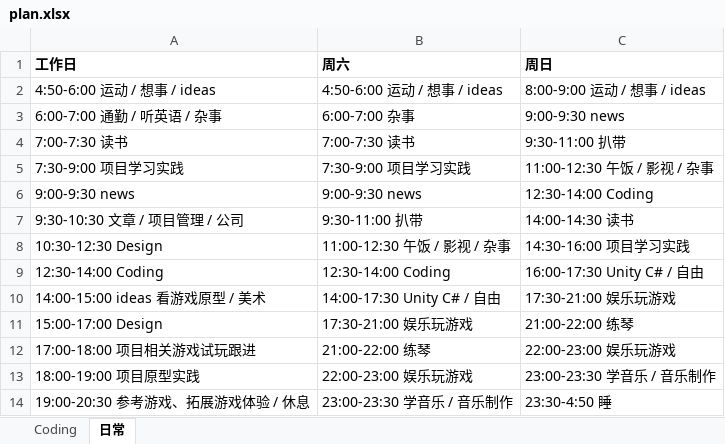
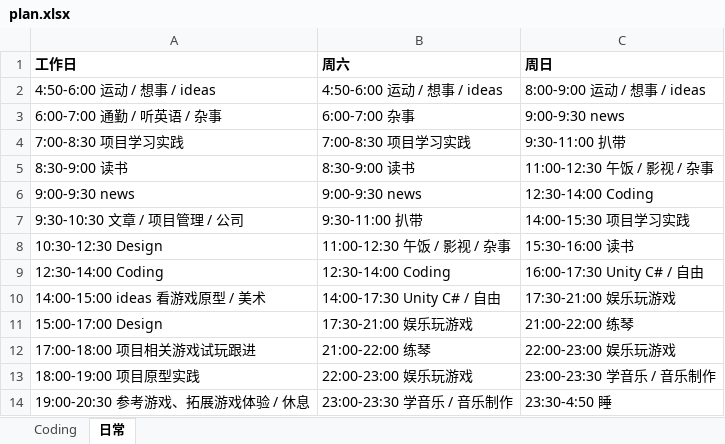
Before and after one commit to Gaolbirdy/Lab, an Excel workbook: plan.xlsx, sheet 日常, drawn as a sheet; only a part is shown; values as stored, in another font and other column widths than the file's, no borders; the diff names each change by its address in the sheet, - before the commit and + after, or states it on an @@ line.

```diff
--- a/plan.xlsx (sheet 日常)
+++ b/plan.xlsx (sheet 日常)
-A4 (工作日): 7:00-7:30 读书
+A4 (工作日): 7:00-8:30 项目学习实践
-B4 (周六): 7:00-7:30 读书
+B4 (周六): 7:00-8:30 项目学习实践
-A5 (工作日): 7:30-9:00 项目学习实践
+A5 (工作日): 8:30-9:00 读书
-B5 (周六): 7:30-9:00 项目学习实践
+B5 (周六): 8:30-9:00 读书
-C7 (周日): 14:00-14:30 读书
+C7 (周日): 14:00-15:30 项目学习实践
-C8 (周日): 14:30-16:00 项目学习实践
+C8 (周日): 15:30-16:00 读书
```
Also changed, not shown: 1 other file.
